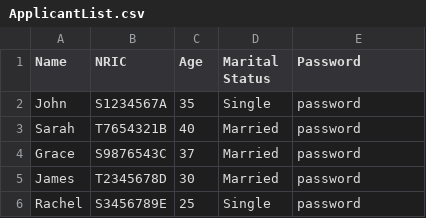
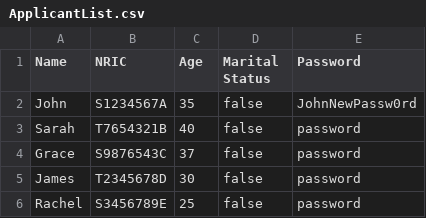
Before and after one commit to eggrusher04/SC2002Project, a CSV file: V2/ApplicantList.csv, drawn as a sheet; the diff names each change by its address in the sheet, - before the commit and + after, or states it on an @@ line.

Commit message:
Applicant changePassword
Added a feature when the applicant changed the password, it will now write and update the new password into the csv file.

Update still to come:
ManagerCLI and Officer CLI login logic

```diff
--- a/V2/ApplicantList.csv
+++ b/V2/ApplicantList.csv
-D2 (Marital Status): Single
+D2 (Marital Status): false
-E2 (Password): password
+E2 (Password): JohnNewPassw0rd
-D3:D5 (Marital Status): Married
+D3:D5 (Marital Status): false
-D6 (Marital Status): Single
+D6 (Marital Status): false
```
Also changed, not shown: 13 other files.
